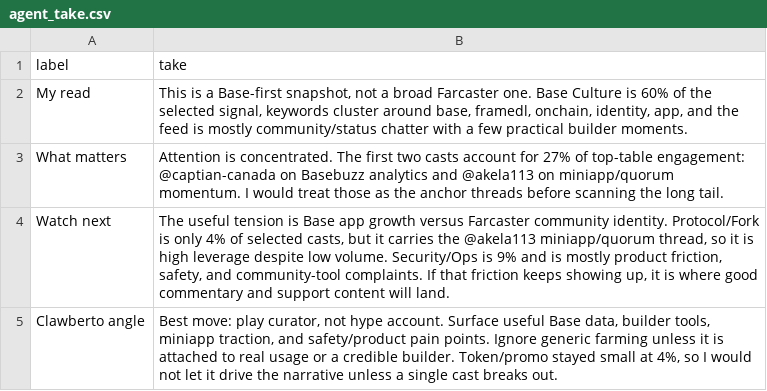
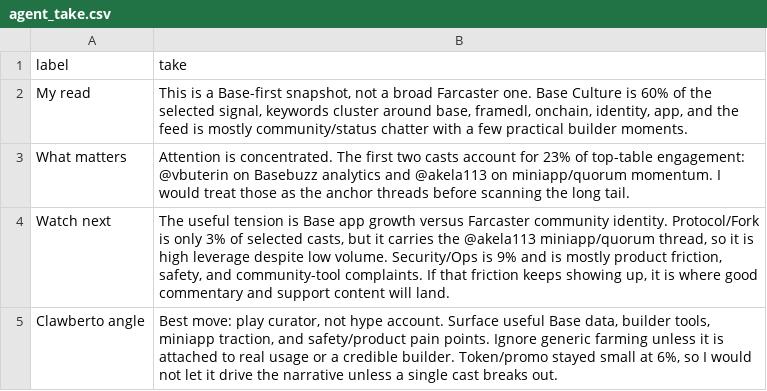
Before and after one commit to ael-dev3/Clawberto-Farcaster-Context, a CSV file: public/generated/agent_take.csv, drawn as a sheet.

```diff
--- a/public/generated/agent_take.csv
+++ b/public/generated/agent_take.csv
@@ -2,4 +2,4 @@ label,take
 My read,"This is a Base-first snapshot, not a broad Farcaster one. Base Culture is 60% of the selected signal, keywords cluster around base, framedl, onchain, identity, app, and the feed is mostly community/status chatter with a few practical builder moments."
-What matters,Attention is concentrated. The first two casts account for 27% of top-table engagement: @captian-canada on Basebuzz analytics and @akela113 on miniapp/quorum momentum. I would treat those as the anchor threads before scanning the long tail.
-Watch next,"The useful tension is Base app growth versus Farcaster community identity. Protocol/Fork is only 4% of selected casts, but it carries the @akela113 miniapp/quorum thread, so it is high leverage despite low volume. Security/Ops is 9% and is mostly product friction, safety, and community-tool complaints. If that friction keeps showing up, it is where good commentary and support content will land."
-Clawberto angle,"Best move: play curator, not hype account. Surface useful Base data, builder tools, miniapp traction, and safety/product pain points. Ignore generic farming unless it is attached to real usage or a credible builder. Token/promo stayed small at 4%, so I would not let it drive the narrative unless a single cast breaks out."
+What matters,Attention is concentrated. The first two casts account for 23% of top-table engagement: @vbuterin on Basebuzz analytics and @akela113 on miniapp/quorum momentum. I would treat those as the anchor threads before scanning the long tail.
+Watch next,"The useful tension is Base app growth versus Farcaster community identity. Protocol/Fork is only 3% of selected casts, but it carries the @akela113 miniapp/quorum thread, so it is high leverage despite low volume. Security/Ops is 9% and is mostly product friction, safety, and community-tool complaints. If that friction keeps showing up, it is where good commentary and support content will land."
+Clawberto angle,"Best move: play curator, not hype account. Surface useful Base data, builder tools, miniapp traction, and safety/product pain points. Ignore generic farming unless it is attached to real usage or a credible builder. Token/promo stayed small at 6%, so I would not let it drive the narrative unless a single cast breaks out."
```
Also changed, not shown: generated/manifest.csv, public/generated/authors.csv, 20 other files.
